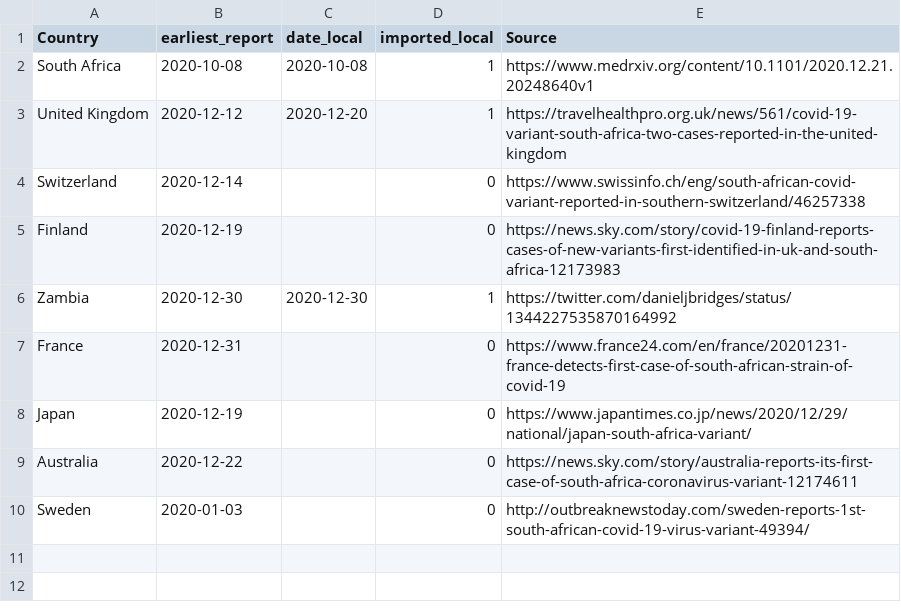
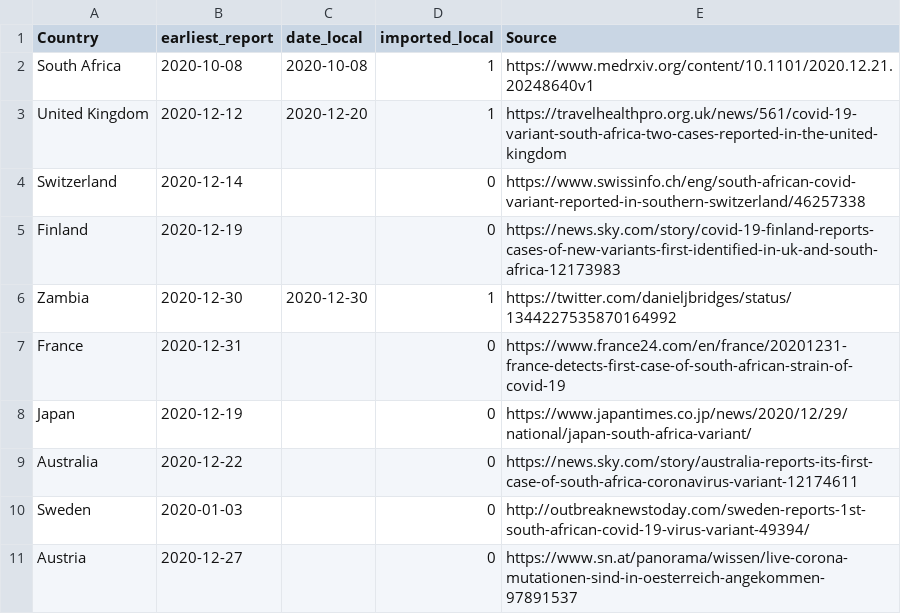
Before and after one commit to cov-lineages/lineages-website-old, a CSV file: _data/Local_Imported_b1351.csv, drawn as a sheet; the diff names each change by its address in the sheet, - before the commit and + after, or states it on an @@ line.

Commit message:
Update Local_Imported_b1351.csv

```diff
--- a/_data/Local_Imported_b1351.csv
+++ b/_data/Local_Imported_b1351.csv
+row 11: Austria | 2020-12-27 |  | 0 | https://www.sn.at/panorama/wissen/live-corona-mutationen-sind-in-oesterreich-angekommen-97891537
```
